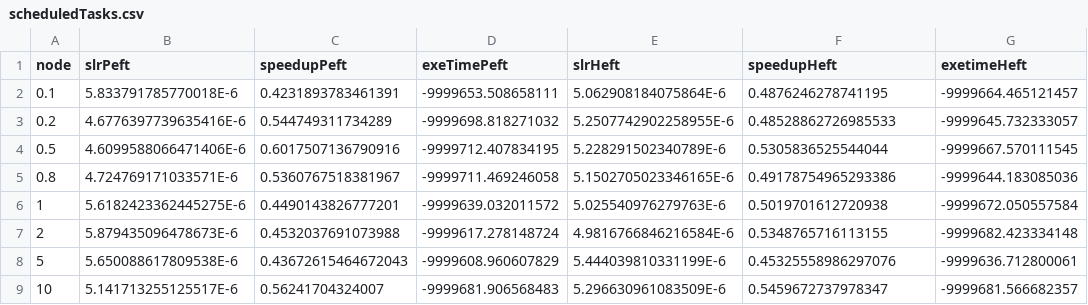
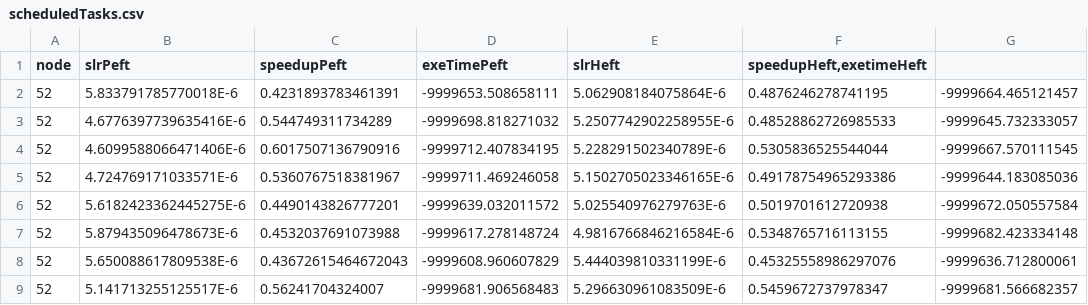
Before and after one commit to ppwangun/GraphComparaison, a CSV file: scheduledTasks.csv, drawn as a sheet.

```diff
--- a/scheduledTasks.csv
+++ b/scheduledTasks.csv
@@ -1,9 +1,9 @@
-node;slrPeft;speedupPeft;exeTimePeft;slrHeft;speedupHeft;exetimeHeft
-0.1;5.833791785770018E-6;0.4231893783461391;-9999653.508658111;5.062908184075864E-6;0.4876246278741195;-9999664.465121457
-0.2;4.6776397739635416E-6;0.544749311734289;-9999698.818271032;5.2507742902258955E-6;0.48528862726985533;-9999645.732333057
-0.5;4.6099588066471406E-6;0.6017507136790916;-9999712.407834195;5.228291502340789E-6;0.5305836525544044;-9999667.570111545
-0.8;4.724769171033571E-6;0.5360767518381967;-9999711.469246058;5.1502705023346165E-6;0.49178754965293386;-9999644.183085036
-1;5.6182423362445275E-6;0.4490143826777201;-9999639.032011572;5.025540976279763E-6;0.5019701612720938;-9999672.050557584
-2;5.879435096478673E-6;0.4532037691073988;-9999617.278148724;4.9816766846216584E-6;0.5348765716113155;-9999682.423334148
-5;5.650088617809538E-6;0.43672615464672043;-9999608.960607829;5.444039810331199E-6;0.45325558986297076;-9999636.712800061
-10;5.141713255125517E-6;0.56241704324007;-9999681.906568483;5.296630961083509E-6;0.5459672737978347;-9999681.566682357
+node;slrPeft;speedupPeft;exeTimePeft;slrHeft;speedupHeft,exetimeHeft
+52;5.833791785770018E-6;0.4231893783461391;-9999653.508658111;5.062908184075864E-6;0.4876246278741195;-9999664.465121457
+52;4.6776397739635416E-6;0.544749311734289;-9999698.818271032;5.2507742902258955E-6;0.48528862726985533;-9999645.732333057
+52;4.6099588066471406E-6;0.6017507136790916;-9999712.407834195;5.228291502340789E-6;0.5305836525544044;-9999667.570111545
+52;4.724769171033571E-6;0.5360767518381967;-9999711.469246058;5.1502705023346165E-6;0.49178754965293386;-9999644.183085036
+52;5.6182423362445275E-6;0.4490143826777201;-9999639.032011572;5.025540976279763E-6;0.5019701612720938;-9999672.050557584
+52;5.879435096478673E-6;0.4532037691073988;-9999617.278148724;4.9816766846216584E-6;0.5348765716113155;-9999682.423334148
+52;5.650088617809538E-6;0.43672615464672043;-9999608.960607829;5.444039810331199E-6;0.45325558986297076;-9999636.712800061
+52;5.141713255125517E-6;0.56241704324007;-9999681.906568483;5.296630961083509E-6;0.5459672737978347;-9999681.566682357
```
Also changed, not shown: 8 other files.
